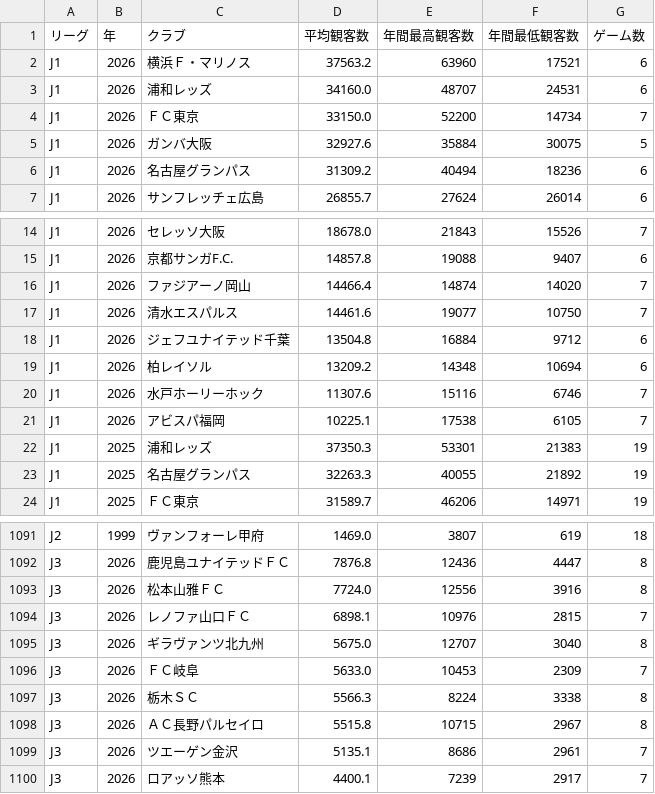
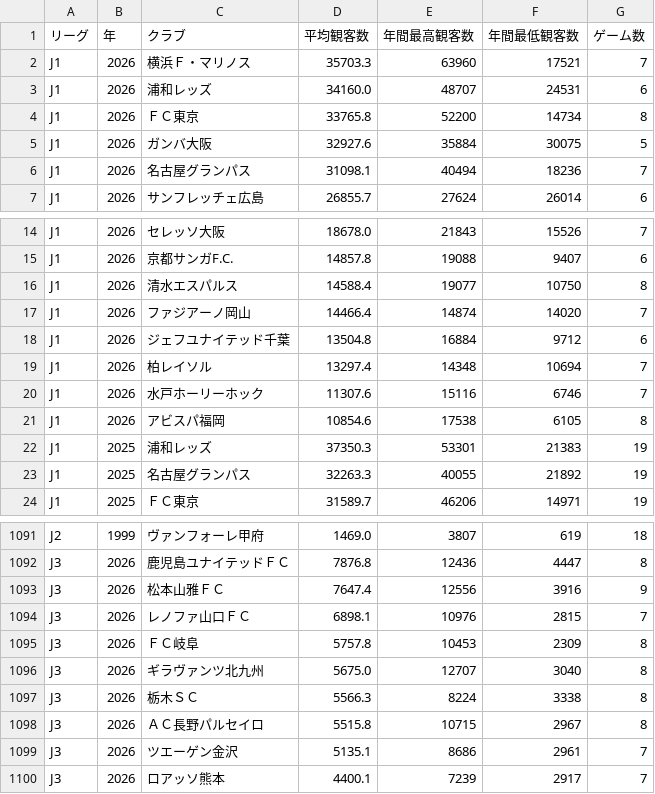
Before and after one commit to jleague-big-club/jleague-big-club, a CSV file: data/attendancefigure.csv, drawn as a sheet; only a part is shown, gaps mark what is left out; the diff covers the shown part only.

```diff
--- a/data/attendancefigure.csv
+++ b/data/attendancefigure.csv
@@ -1,7 +1,7 @@
 リーグ,年,クラブ,平均観客数,年間最高観客数,年間最低観客数,ゲーム数
-J1,2026,横浜Ｆ・マリノス,37563.2,63960,17521,6
+J1,2026,横浜Ｆ・マリノス,35703.3,63960,17521,7
 J1,2026,浦和レッズ,34160.0,48707,24531,6
-J1,2026,ＦＣ東京,33150.0,52200,14734,7
+J1,2026,ＦＣ東京,33765.8,52200,14734,8
 J1,2026,ガンバ大阪,32927.6,35884,30075,5
-J1,2026,名古屋グランパス,31309.2,40494,18236,6
+J1,2026,名古屋グランパス,31098.1,40494,18236,7
 J1,2026,サンフレッチェ広島,26855.7,27624,26014,6
@@ -15,8 +15,8 @@ J1,2026,セレッソ大阪,18678.0,21843,15526,7
 J1,2026,京都サンガF.C.,14857.8,19088,9407,6
+J1,2026,清水エスパルス,14588.4,19077,10750,8
 J1,2026,ファジアーノ岡山,14466.4,14874,14020,7
-J1,2026,清水エスパルス,14461.6,19077,10750,7
 J1,2026,ジェフユナイテッド千葉,13504.8,16884,9712,6
-J1,2026,柏レイソル,13209.2,14348,10694,6
+J1,2026,柏レイソル,13297.4,14348,10694,7
 J1,2026,水戸ホーリーホック,11307.6,15116,6746,7
-J1,2026,アビスパ福岡,10225.1,17538,6105,7
+J1,2026,アビスパ福岡,10854.6,17538,6105,8
 J1,2025,浦和レッズ,37350.3,53301,21383,19
@@ -1092,6 +1092,6 @@ J2,1999,ヴァンフォーレ甲府,1469.0,3807,619,18
 J3,2026,鹿児島ユナイテッドＦＣ,7876.8,12436,4447,8
-J3,2026,松本山雅ＦＣ,7724.0,12556,3916,8
+J3,2026,松本山雅ＦＣ,7647.4,12556,3916,9
 J3,2026,レノファ山口ＦＣ,6898.1,10976,2815,7
+J3,2026,ＦＣ岐阜,5757.8,10453,2309,8
 J3,2026,ギラヴァンツ北九州,5675.0,12707,3040,8
-J3,2026,ＦＣ岐阜,5633.0,10453,2309,7
 J3,2026,栃木ＳＣ,5566.3,8224,3338,8
```
Also changed, not shown: 3 added rows, 3 removed rows and 18 edited cells elsewhere in this file.
